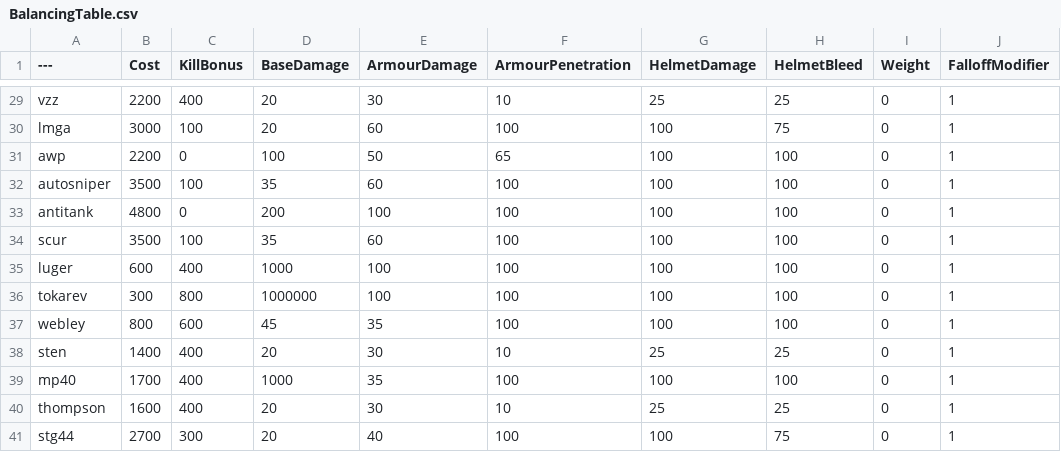
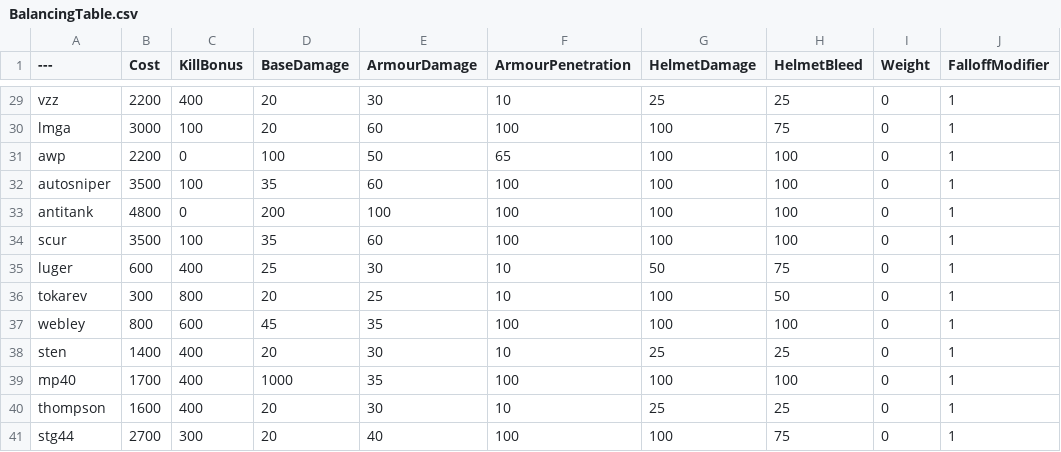
Before and after one commit to ceezyrpyes/BalancingTable, a CSV file: BalancingTable.csv, drawn as a sheet; only a part is shown, gaps mark what is left out; the diff names each change by its address in the sheet, - before the commit and + after, or states it on an @@ line.

Commit message:
Update BalancingTable.csv

```diff
--- a/BalancingTable.csv
+++ b/BalancingTable.csv
-D35 (BaseDamage): 1000
+D35 (BaseDamage): 25
-E35 (ArmourDamage): 100
+E35 (ArmourDamage): 30
-F35:F36 (ArmourPenetration): 100
+F35:F36 (ArmourPenetration): 10
-G35 (HelmetDamage): 100
+G35 (HelmetDamage): 50
-H35 (HelmetBleed): 100
+H35 (HelmetBleed): 75
-D36 (BaseDamage): 1000000
+D36 (BaseDamage): 20
-E36 (ArmourDamage): 100
+E36 (ArmourDamage): 25
-H36 (HelmetBleed): 100
+H36 (HelmetBleed): 50
```
